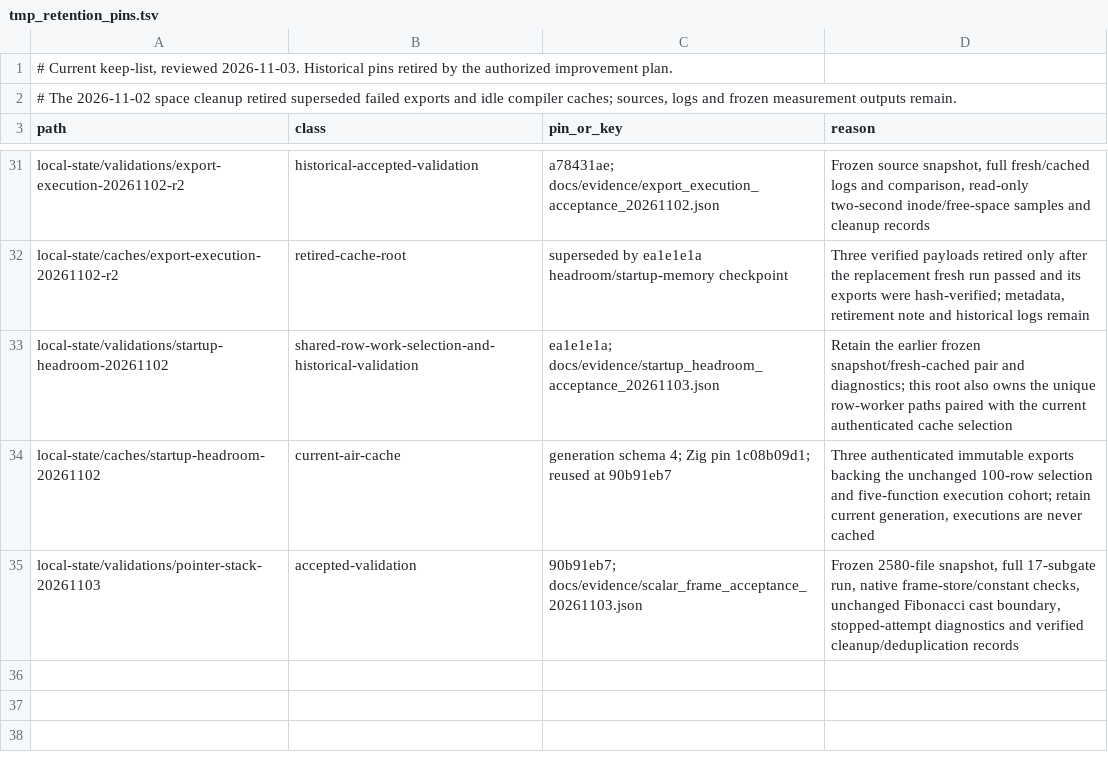
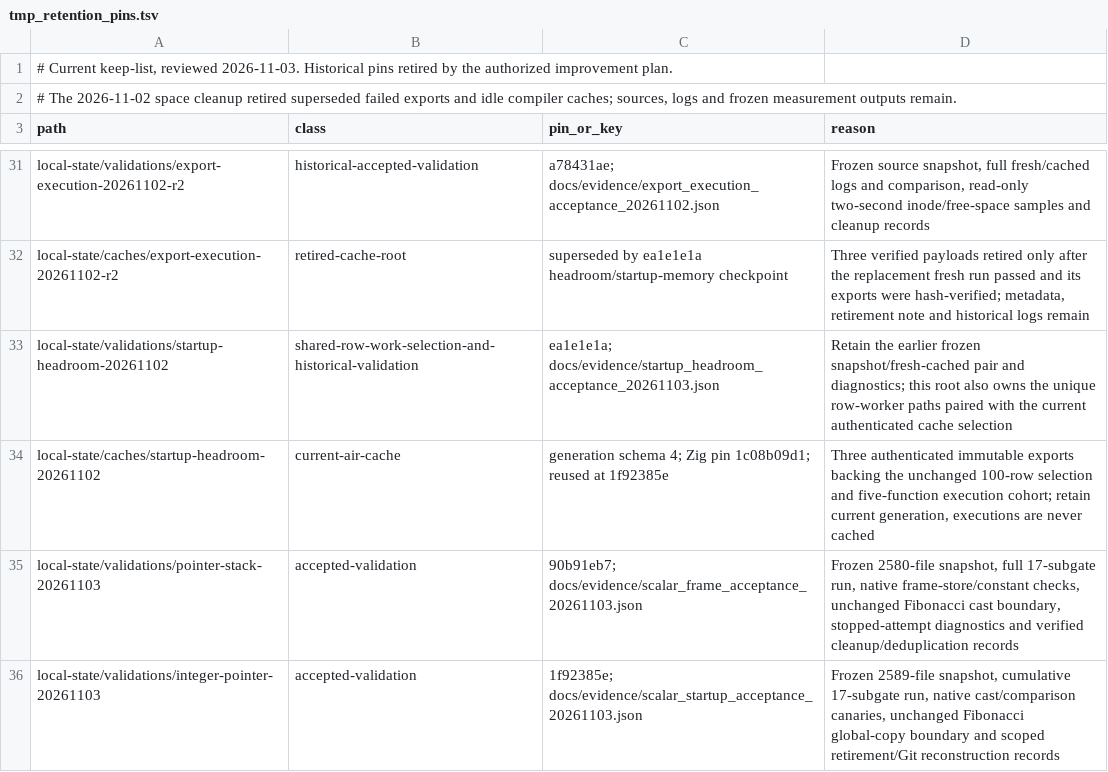
Before and after one commit to alogic0/z-llvm, a TSV file: docs/evidence/tmp_retention_pins.tsv, drawn as a sheet; only a part is shown, gaps mark what is left out.

Commit message:
docs(validation): accept scalar startup checkpoint
Bind a0561590 and 1f92385e to the 2,589-file frozen snapshot and the passing
17-subgate serial run. Retain exact commands, hashes, memory admission,
canary populations and the unchanged Fibonacci global-copy boundary.
Compiler-core membership, 100/5 counters, source pin and bypass 130 stay fixed.

Correct stale current-state prose about the executed cohort and AIR ownership.
Record verified retirement of idle caches, superseded generated diagnostics
and a redundant source copy exactly reconstructible at 56e66794. Keep current
and frozen inputs, all 13 original probes, performance baselines and evidence.
No archives are created.

Validation: 19 documents, 150 internal links, two generated status blocks;
five artifact-store manifests verify; all 1,435 non-document source hashes
still match the validated snapshot after documentation updates and cleanup.

```diff
--- a/docs/evidence/tmp_retention_pins.tsv
+++ b/docs/evidence/tmp_retention_pins.tsv
@@ -33,3 +33,4 @@ local-state/caches/export-execution-20261102-r2	retired-cache-root	superseded by
 local-state/validations/startup-headroom-20261102	shared-row-work-selection-and-historical-validation	ea1e1e1a; docs/evidence/startup_headroom_acceptance_20261103.json	Retain the earlier frozen snapshot/fresh-cached pair and diagnostics; this root also owns the unique row-worker paths paired with the current authenticated cache selection
-local-state/caches/startup-headroom-20261102	current-air-cache	generation schema 4; Zig pin 1c08b09d1; reused at 90b91eb7	Three authenticated immutable exports backing the unchanged 100-row selection and five-function execution cohort; retain current generation, executions are never cached
+local-state/caches/startup-headroom-20261102	current-air-cache	generation schema 4; Zig pin 1c08b09d1; reused at 1f92385e	Three authenticated immutable exports backing the unchanged 100-row selection and five-function execution cohort; retain current generation, executions are never cached
 local-state/validations/pointer-stack-20261103	accepted-validation	90b91eb7; docs/evidence/scalar_frame_acceptance_20261103.json	Frozen 2580-file snapshot, full 17-subgate run, native frame-store/constant checks, unchanged Fibonacci cast boundary, stopped-attempt diagnostics and verified cleanup/deduplication records
+local-state/validations/integer-pointer-20261103	accepted-validation	1f92385e; docs/evidence/scalar_startup_acceptance_20261103.json	Frozen 2589-file snapshot, cumulative 17-subgate run, native cast/comparison canaries, unchanged Fibonacci global-copy boundary and scoped retirement/Git reconstruction records
```
Also changed, not shown: 11 other files.
